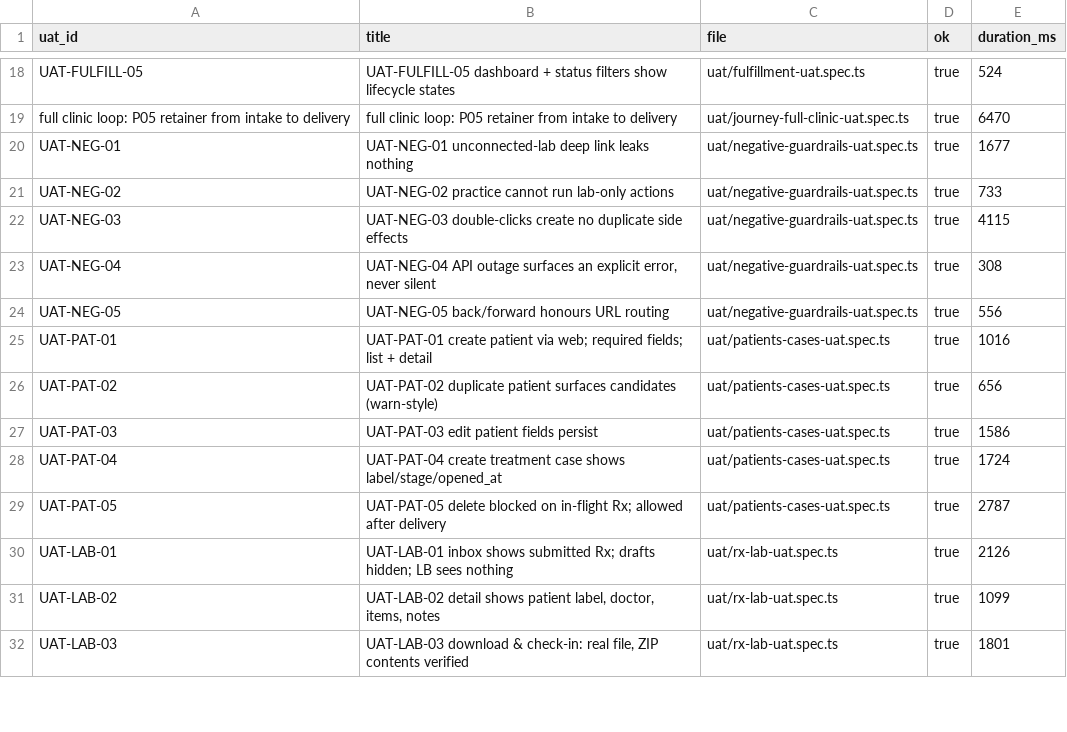
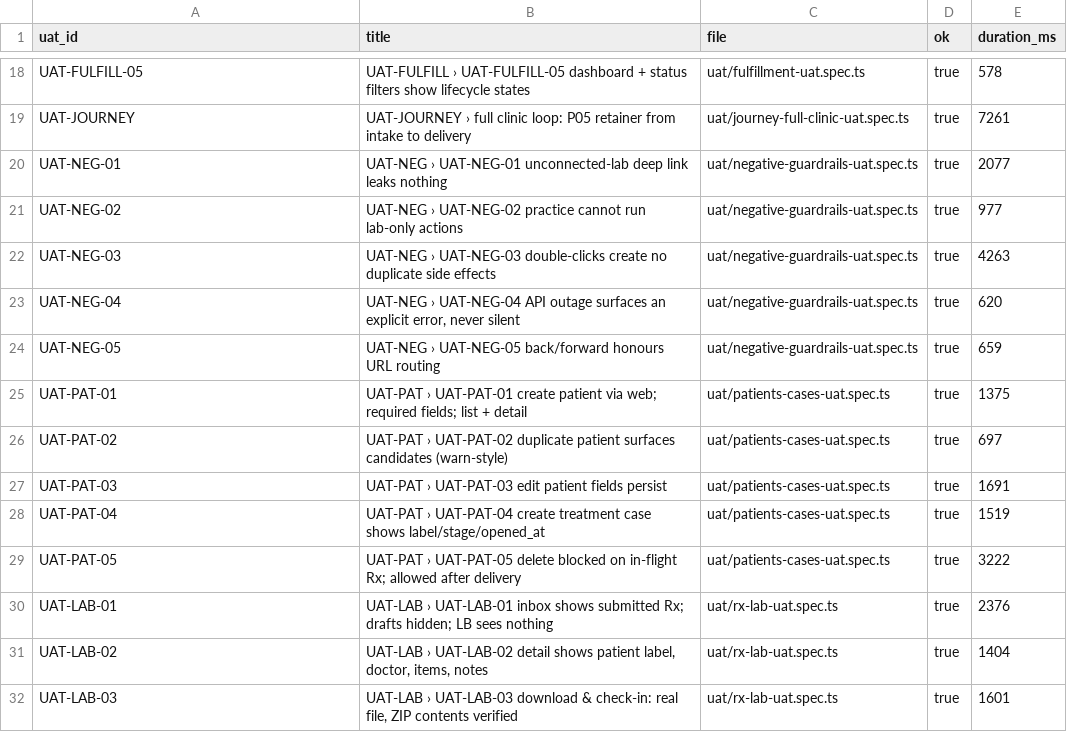
Before and after one commit to xiwei9871/open-rx, a CSV file: docs/audit/evidence/virtual-clinic/summary.csv, drawn as a sheet; only a part is shown, gaps mark what is left out; the diff covers the shown part only; the diff names each change by its address in the sheet, - before the commit and + after, or states it on an @@ line.

```diff
--- a/docs/audit/evidence/virtual-clinic/summary.csv
+++ b/docs/audit/evidence/virtual-clinic/summary.csv
-B18 (title): UAT-FULFILL-05 dashboard…
+B18 (title): UAT-FULFILL › UAT-FULFILL-05 dashboard…
-E18 (duration_ms): 524
+E18 (duration_ms): 578
-A19 (uat_id): full clinic loop: P05 retainer from intake to delivery
+A19 (uat_id): UAT-JOURNEY
-B19 (title): full clinic…
+B19 (title): UAT-JOURNEY › full clinic…
-E19 (duration_ms): 6470
+E19 (duration_ms): 7261
-B20 (title): UAT-NEG-01 unconnected-lab…
+B20 (title): UAT-NEG › UAT-NEG-01 unconnected-lab…
-E20 (duration_ms): 1677
+E20 (duration_ms): 2077
-B21 (title): UAT-NEG-02 practice…
+B21 (title): UAT-NEG › UAT-NEG-02 practice…
-E21 (duration_ms): 733
+E21 (duration_ms): 977
-B22 (title): UAT-NEG-03 double-clicks…
+B22 (title): UAT-NEG › UAT-NEG-03 double-clicks…
-E22 (duration_ms): 4115
+E22 (duration_ms): 4263
-B23 (title): UAT-NEG-04 API…
+B23 (title): UAT-NEG › UAT-NEG-04 API…
-E23 (duration_ms): 308
+E23 (duration_ms): 620
-B24 (title): UAT-NEG-05 back/forward…
+B24 (title): UAT-NEG › UAT-NEG-05 back/forward…
-E24 (duration_ms): 556
+E24 (duration_ms): 659
-B25 (title): UAT-PAT-01 create…
+B25 (title): UAT-PAT › UAT-PAT-01 create…
-E25 (duration_ms): 1016
+E25 (duration_ms): 1375
-B26 (title): UAT-PAT-02 duplicate…
+B26 (title): UAT-PAT › UAT-PAT-02 duplicate…
-E26 (duration_ms): 656
+E26 (duration_ms): 697
-B27 (title): UAT-PAT-03 edit patient fields persist
+B27 (title): UAT-PAT › UAT-PAT-03 edit patient fields persist
-E27 (duration_ms): 1586
+E27 (duration_ms): 1691
-B28 (title): UAT-PAT-04 create…
+B28 (title): UAT-PAT › UAT-PAT-04 create…
-E28 (duration_ms): 1724
+E28 (duration_ms): 1519
-B29 (title): UAT-PAT-05 delete…
+B29 (title): UAT-PAT › UAT-PAT-05 delete…
-E29 (duration_ms): 2787
+E29 (duration_ms): 3222
-B30 (title): UAT-LAB-01 inbox…
+B30 (title): UAT-LAB › UAT-LAB-01 inbox…
-E30 (duration_ms): 2126
+E30 (duration_ms): 2376
-B31 (title): UAT-LAB-02 detail…
+B31 (title): UAT-LAB › UAT-LAB-02 detail…
-E31 (duration_ms): 1099
+E31 (duration_ms): 1404
-B32 (title): UAT-LAB-03 download…
+B32 (title): UAT-LAB › UAT-LAB-03 download…
-E32 (duration_ms): 1801
+E32 (duration_ms): 1601
```
Also changed, not shown: 68 edited cells elsewhere in this file, 20 other files.
